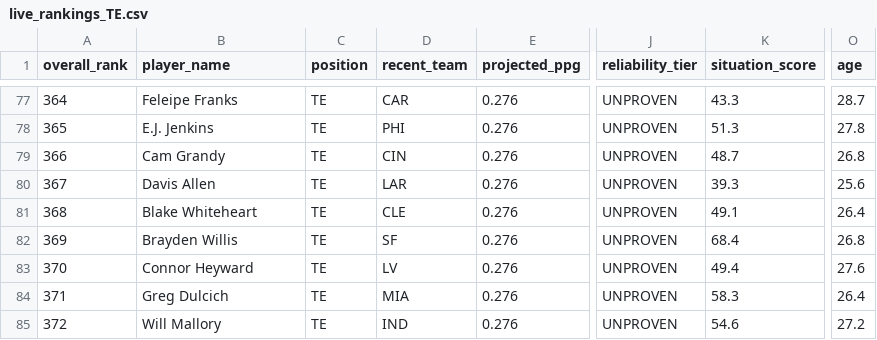
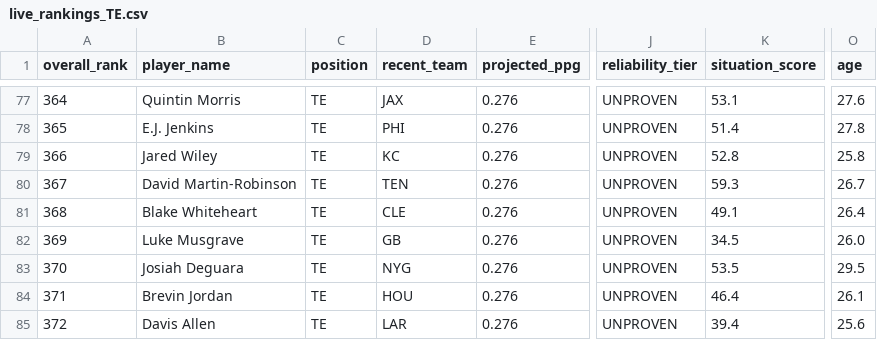
Before and after one commit to colorb41/gavfather-site, a CSV file: public/rankings/live_rankings_TE.csv, drawn as a sheet; only a part is shown, gaps mark what is left out; the diff covers the shown part only; the diff names each change by its address in the sheet, - before the commit and + after, or states it on an @@ line.

```diff
--- a/public/rankings/live_rankings_TE.csv
+++ b/public/rankings/live_rankings_TE.csv
-B77 (player_name): Feleipe Franks
+B77 (player_name): Quintin Morris
-D77 (recent_team): CAR
+D77 (recent_team): JAX
-K77 (situation_score): 43.3
+K77 (situation_score): 53.1
-O77 (age): 28.7
+O77 (age): 27.6
-K78 (situation_score): 51.3
+K78 (situation_score): 51.4
-B79 (player_name): Cam Grandy
+B79 (player_name): Jared Wiley
-D79 (recent_team): CIN
+D79 (recent_team): KC
-K79 (situation_score): 48.7
+K79 (situation_score): 52.8
-O79 (age): 26.8
+O79 (age): 25.8
-B80 (player_name): Davis Allen
+B80 (player_name): David Martin-Robinson
-D80 (recent_team): LAR
+D80 (recent_team): TEN
-K80 (situation_score): 39.3
+K80 (situation_score): 59.3
-O80 (age): 25.6
+O80 (age): 26.7
-B82 (player_name): Brayden Willis
+B82 (player_name): Luke Musgrave
-D82 (recent_team): SF
+D82 (recent_team): GB
-K82 (situation_score): 68.4
+K82 (situation_score): 34.5
-O82 (age): 26.8
+O82 (age): 26.0
-B83 (player_name): Connor Heyward
+B83 (player_name): Josiah Deguara
-D83 (recent_team): LV
+D83 (recent_team): NYG
-K83 (situation_score): 49.4
+K83 (situation_score): 53.5
-O83 (age): 27.6
+O83 (age): 29.5
-B84 (player_name): Greg Dulcich
+B84 (player_name): Brevin Jordan
-D84 (recent_team): MIA
+D84 (recent_team): HOU
-K84 (situation_score): 58.3
+K84 (situation_score): 46.4
-O84 (age): 26.4
+O84 (age): 26.1
-B85 (player_name): Will Mallory
+B85 (player_name): Davis Allen
-D85 (recent_team): IND
+D85 (recent_team): LAR
-K85 (situation_score): 54.6
+K85 (situation_score): 39.4
-O85 (age): 27.2
+O85 (age): 25.6
```
Also changed, not shown: 147 edited cells elsewhere in this file, public/rankings/core_rankings.csv, public/rankings/live_rankings.csv, 7 other files.
